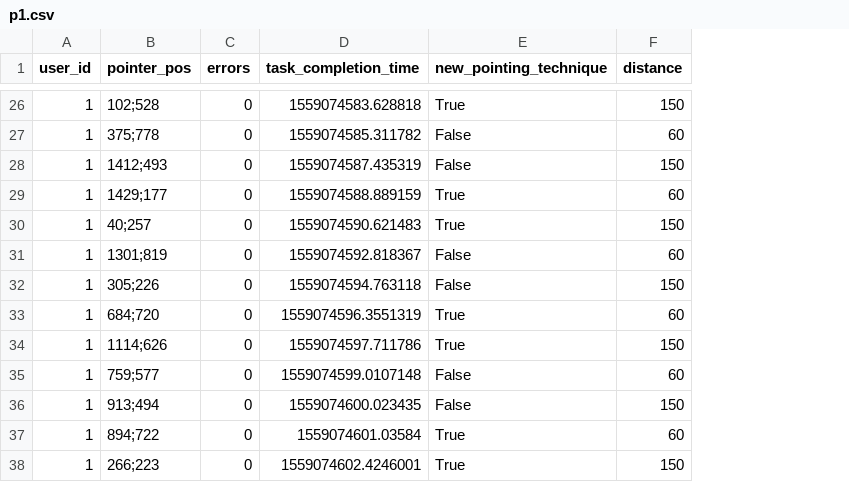
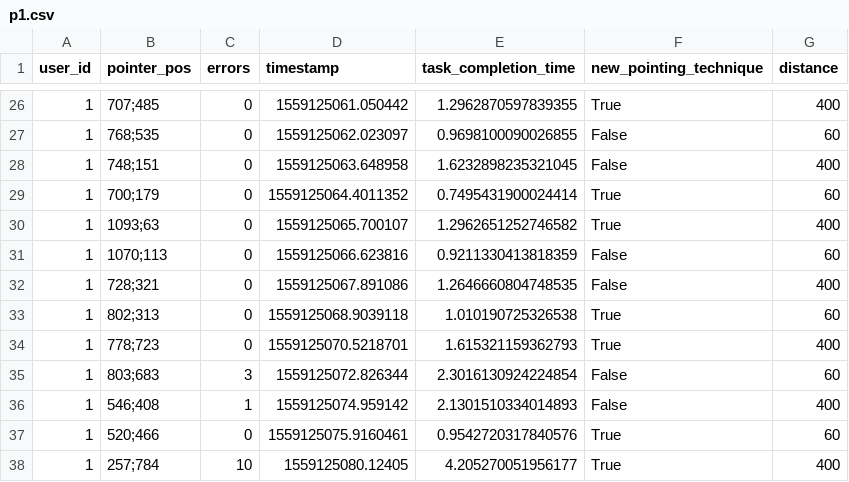
Before and after one commit to ChristophToegel/ITT2019_GruppeD_1, a CSV file: Blatt_5/p1.csv, drawn as a sheet; only a part is shown, gaps mark what is left out; removed rows and columns are numbered as before the commit, all else as after; the diff covers the shown part only; the diff names each change by its address in the sheet, - before the commit and + after, or states it on an @@ line.

```diff
--- a/Blatt_5/p1.csv
+++ b/Blatt_5/p1.csv
+column D (timestamp), rows 26-35: 1559125061.050442 | 1559125062.023097 | 1559125063.648958 | 1559125064.4011352 | 1559125065.700107 | 1559125066.623816 | 1559125067.891086 | 1559125068.9039118 | 1559125070.5218701 | 1559125072.826344; row 37: 1559125075.9160461
-B26 (pointer_pos): 102;528
+B26 (pointer_pos): 707;485
-E26 (task_completion_time): 1559074583.628818
+E26 (task_completion_time): 1.2962870597839355
-G26 (distance): 150
+G26 (distance): 400
-B27 (pointer_pos): 375;778
+B27 (pointer_pos): 768;535
-E27 (task_completion_time): 1559074585.311782
+E27 (task_completion_time): 0.9698100090026855
-B28 (pointer_pos): 1412;493
+B28 (pointer_pos): 748;151
-E28 (task_completion_time): 1559074587.435319
+E28 (task_completion_time): 1.6232898235321045
-G28 (distance): 150
+G28 (distance): 400
-B29 (pointer_pos): 1429;177
+B29 (pointer_pos): 700;179
-E29 (task_completion_time): 1559074588.889159
+E29 (task_completion_time): 0.7495431900024414
-B30 (pointer_pos): 40;257
+B30 (pointer_pos): 1093;63
-E30 (task_completion_time): 1559074590.621483
+E30 (task_completion_time): 1.2962651252746582
-G30 (distance): 150
+G30 (distance): 400
-B31 (pointer_pos): 1301;819
+B31 (pointer_pos): 1070;113
-E31 (task_completion_time): 1559074592.818367
+E31 (task_completion_time): 0.9211330413818359
-B32 (pointer_pos): 305;226
+B32 (pointer_pos): 728;321
-E32 (task_completion_time): 1559074594.763118
+E32 (task_completion_time): 1.2646660804748535
-G32 (distance): 150
+G32 (distance): 400
-B33 (pointer_pos): 684;720
+B33 (pointer_pos): 802;313
-E33 (task_completion_time): 1559074596.3551319
+E33 (task_completion_time): 1.010190725326538
-B34 (pointer_pos): 1114;626
+B34 (pointer_pos): 778;723
-E34 (task_completion_time): 1559074597.711786
+E34 (task_completion_time): 1.615321159362793
-G34 (distance): 150
+G34 (distance): 400
-B35 (pointer_pos): 759;577
+B35 (pointer_pos): 803;683
-C35 (errors): 0
+C35 (errors): 3
-E35 (task_completion_time): 1559074599.0107148
+E35 (task_completion_time): 2.3016130924224854
-row 36: 1 | 913;494 | 0 | 1559074600.023435 | False | 150
+row 36: 1 | 546;408 | 1 | 1559125074.959142 | 2.1301510334014893 | False | 400
-B37 (pointer_pos): 894;722
+B37 (pointer_pos): 520;466
-E37 (task_completion_time): 1559074601.03584
+E37 (task_completion_time): 0.9542720317840576
-row 38: 1 | 266;223 | 0 | 1559074602.4246001 | True | 150
+row 38: 1 | 257;784 | 10 | 1559125080.12405 | 4.205270051956177 | True | 400
```
Also changed, not shown: 69 edited cells elsewhere in this file, Blatt_5/p2.csv, 9 other files.
